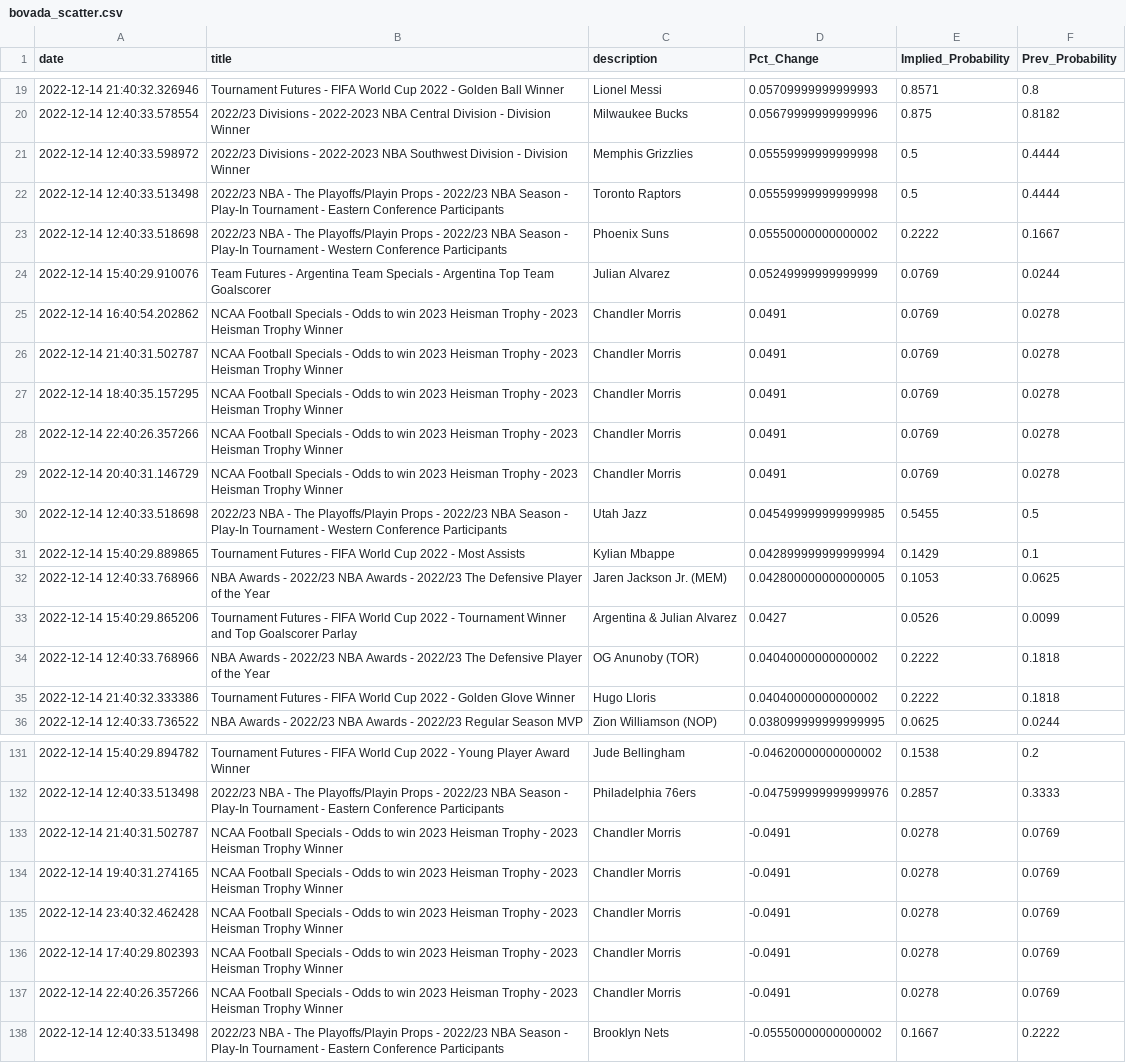
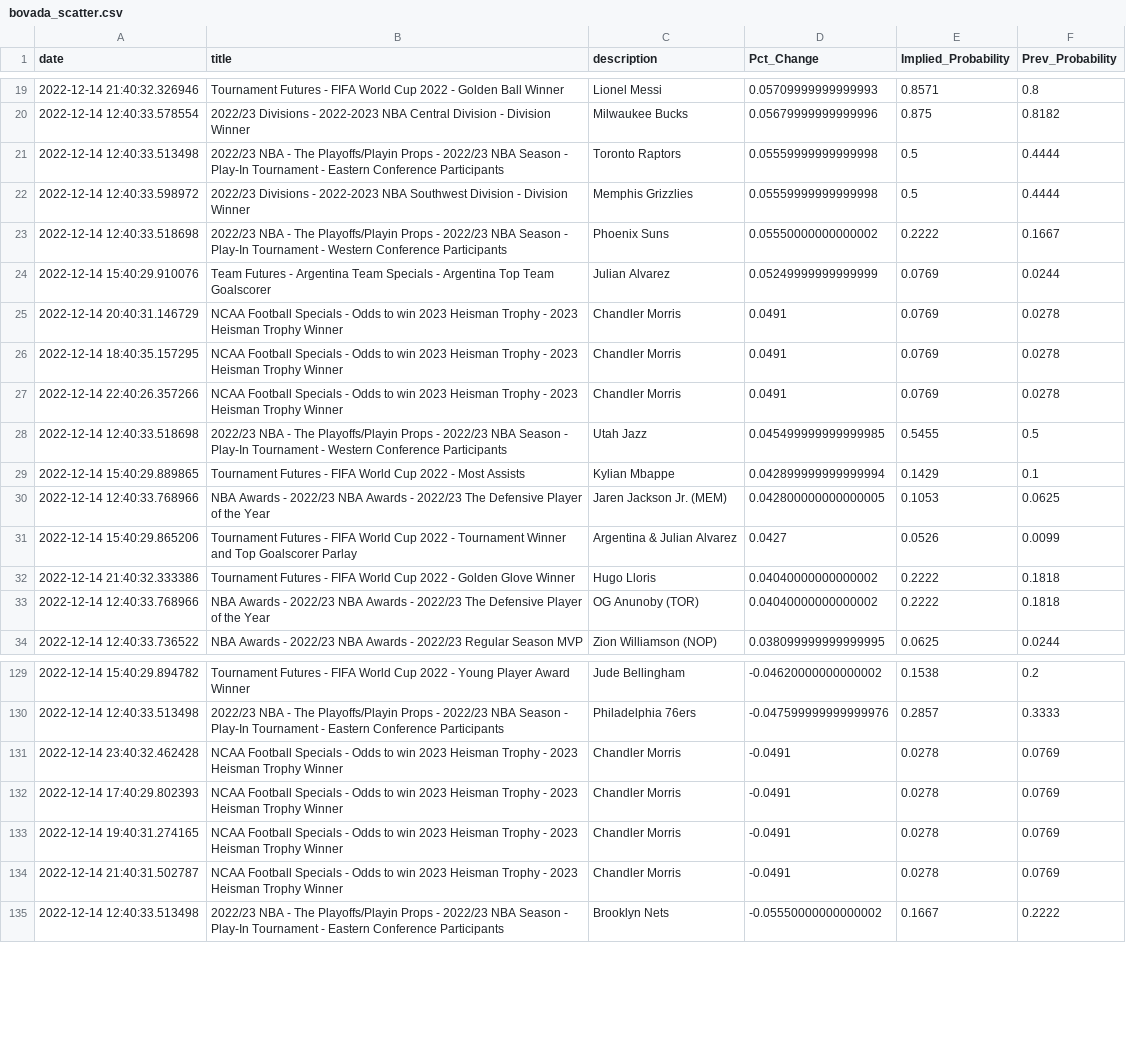
Before and after one commit to aaroncolesmith/bovada_data, a CSV file: bovada_scatter.csv, drawn as a sheet; only a part is shown, gaps mark what is left out; the diff covers the shown part only.

```diff
--- a/bovada_scatter.csv
+++ b/bovada_scatter.csv
@@ -20,11 +20,9 @@ date,title,description,Pct_Change,Implied_Probability,Prev_Probability
 2022-12-14 12:40:33.578554,2022/23 Divisions - 2022-2023 NBA Central Division - Division Winner,Milwaukee Bucks,0.05679999999999996,0.875,0.8182
+2022-12-14 12:40:33.513498,2022/23 NBA - The Playoffs/Playin Props - 2022/23 NBA Season - Play-In Tournament - Eastern Conference Participants,Toronto Raptors,0.05559999999999998,0.5,0.4444
 2022-12-14 12:40:33.598972,2022/23 Divisions - 2022-2023 NBA Southwest Division - Division Winner,Memphis Grizzlies,0.05559999999999998,0.5,0.4444
-2022-12-14 12:40:33.513498,2022/23 NBA - The Playoffs/Playin Props - 2022/23 NBA Season - Play-In Tournament - Eastern Conference Participants,Toronto Raptors,0.05559999999999998,0.5,0.4444
 2022-12-14 12:40:33.518698,2022/23 NBA - The Playoffs/Playin Props - 2022/23 NBA Season - Play-In Tournament - Western Conference Participants,Phoenix Suns,0.05550000000000002,0.2222,0.1667
 2022-12-14 15:40:29.910076,Team Futures - Argentina Team Specials - Argentina Top Team Goalscorer,Julian Alvarez,0.05249999999999999,0.0769,0.0244
-2022-12-14 16:40:54.202862,NCAA Football Specials - Odds to win 2023 Heisman Trophy - 2023 Heisman Trophy Winner,Chandler Morris,0.0491,0.0769,0.0278
-2022-12-14 21:40:31.502787,NCAA Football Specials - Odds to win 2023 Heisman Trophy - 2023 Heisman Trophy Winner,Chandler Morris,0.0491,0.0769,0.0278
+2022-12-14 20:40:31.146729,NCAA Football Specials - Odds to win 2023 Heisman Trophy - 2023 Heisman Trophy Winner,Chandler Morris,0.0491,0.0769,0.0278
 2022-12-14 18:40:35.157295,NCAA Football Specials - Odds to win 2023 Heisman Trophy - 2023 Heisman Trophy Winner,Chandler Morris,0.0491,0.0769,0.0278
 2022-12-14 22:40:26.357266,NCAA Football Specials - Odds to win 2023 Heisman Trophy - 2023 Heisman Trophy Winner,Chandler Morris,0.0491,0.0769,0.0278
-2022-12-14 20:40:31.146729,NCAA Football Specials - Odds to win 2023 Heisman Trophy - 2023 Heisman Trophy Winner,Chandler Morris,0.0491,0.0769,0.0278
 2022-12-14 12:40:33.518698,2022/23 NBA - The Playoffs/Playin Props - 2022/23 NBA Season - Play-In Tournament - Western Conference Participants,Utah Jazz,0.045499999999999985,0.5455,0.5
@@ -33,4 +31,4 @@ date,title,description,Pct_Change,Implied_Probability,Prev_Probability
 2022-12-14 15:40:29.865206,Tournament Futures - FIFA World Cup 2022 - Tournament Winner and Top Goalscorer Parlay,Argentina & Julian Alvarez,0.0427,0.0526,0.0099
+2022-12-14 21:40:32.333386,Tournament Futures - FIFA World Cup 2022 - Golden Glove Winner,Hugo Lloris,0.04040000000000002,0.2222,0.1818
 2022-12-14 12:40:33.768966,NBA Awards - 2022/23 NBA Awards - 2022/23 The Defensive Player of the Year,OG Anunoby (TOR),0.04040000000000002,0.2222,0.1818
-2022-12-14 21:40:32.333386,Tournament Futures - FIFA World Cup 2022 - Golden Glove Winner,Hugo Lloris,0.04040000000000002,0.2222,0.1818
 2022-12-14 12:40:33.736522,NBA Awards - 2022/23 NBA Awards - 2022/23 Regular Season MVP,Zion Williamson (NOP),0.038099999999999995,0.0625,0.0244
@@ -132,7 +130,6 @@ date,title,description,Pct_Change,Implied_Probability,Prev_Probability
 2022-12-14 12:40:33.513498,2022/23 NBA - The Playoffs/Playin Props - 2022/23 NBA Season - Play-In Tournament - Eastern Conference Participants,Philadelphia 76ers,-0.047599999999999976,0.2857,0.3333
-2022-12-14 21:40:31.502787,NCAA Football Specials - Odds to win 2023 Heisman Trophy - 2023 Heisman Trophy Winner,Chandler Morris,-0.0491,0.0278,0.0769
-2022-12-14 19:40:31.274165,NCAA Football Specials - Odds to win 2023 Heisman Trophy - 2023 Heisman Trophy Winner,Chandler Morris,-0.0491,0.0278,0.0769
 2022-12-14 23:40:32.462428,NCAA Football Specials - Odds to win 2023 Heisman Trophy - 2023 Heisman Trophy Winner,Chandler Morris,-0.0491,0.0278,0.0769
 2022-12-14 17:40:29.802393,NCAA Football Specials - Odds to win 2023 Heisman Trophy - 2023 Heisman Trophy Winner,Chandler Morris,-0.0491,0.0278,0.0769
-2022-12-14 22:40:26.357266,NCAA Football Specials - Odds to win 2023 Heisman Trophy - 2023 Heisman Trophy Winner,Chandler Morris,-0.0491,0.0278,0.0769
+2022-12-14 19:40:31.274165,NCAA Football Specials - Odds to win 2023 Heisman Trophy - 2023 Heisman Trophy Winner,Chandler Morris,-0.0491,0.0278,0.0769
+2022-12-14 21:40:31.502787,NCAA Football Specials - Odds to win 2023 Heisman Trophy - 2023 Heisman Trophy Winner,Chandler Morris,-0.0491,0.0278,0.0769
 2022-12-14 12:40:33.513498,2022/23 NBA - The Playoffs/Playin Props - 2022/23 NBA Season - Play-In Tournament - Eastern Conference Participants,Brooklyn Nets,-0.05550000000000002,0.1667,0.2222
```
Also changed, not shown: 6 moved rows elsewhere in this file, 1 other file.
